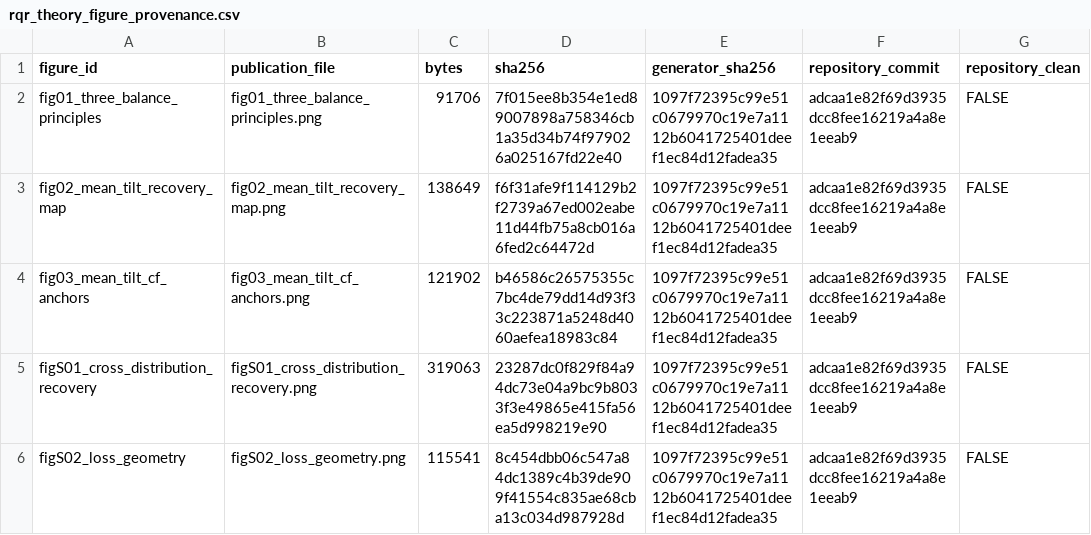
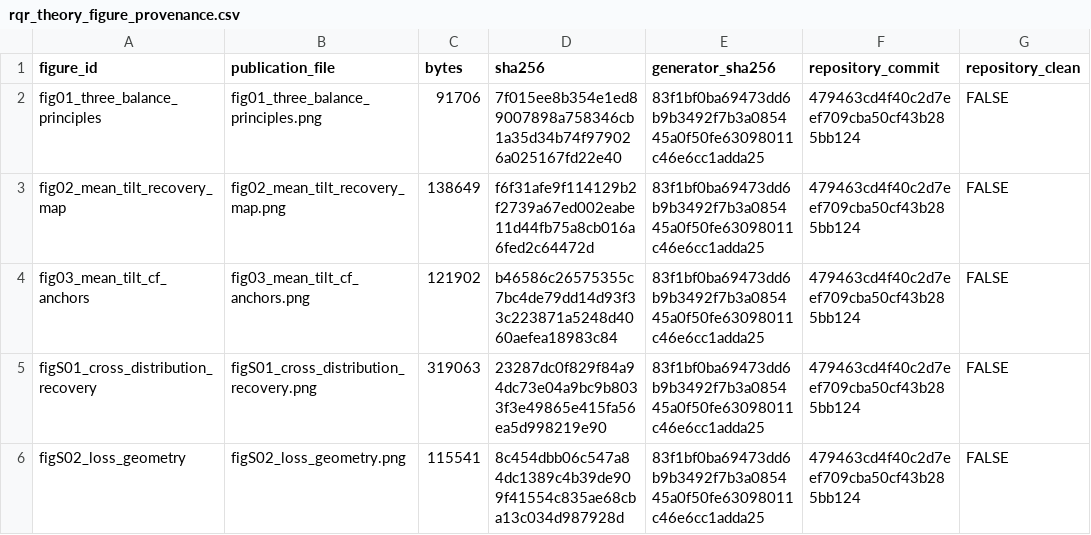
Before and after one commit to AntonioAPDL/RQR-GIBBS, a CSV file: figures/generated/rqr_theory_figure_provenance.csv, drawn as a sheet; only a part is shown; the diff names each change by its address in the sheet, - before the commit and + after, or states it on an @@ line.

```diff
--- a/figures/generated/rqr_theory_figure_provenance.csv
+++ b/figures/generated/rqr_theory_figure_provenance.csv
-E2:E6 (generator_sha256): 1097f72395c99e51c0679970c19e7a1112b6041725401deef1ec84d12fadea35
+E2:E6 (generator_sha256): 83f1bf0ba69473dd6b9b3492f7b3a085445a0f50fe63098011c46e6cc1adda25
-F2:F6 (repository_commit): adcaa1e82f69d3935dcc8fee16219a4a8e1eeab9
+F2:F6 (repository_commit): 479463cd4f40c2d7eef709cba50cf43b285bb124
```
Also changed, not shown: figures/generated/oracle_tilt_c095_figure_manifest.csv, figures/generated/tolerance_validation_primary_figure_manifest.csv, 45 other files.
